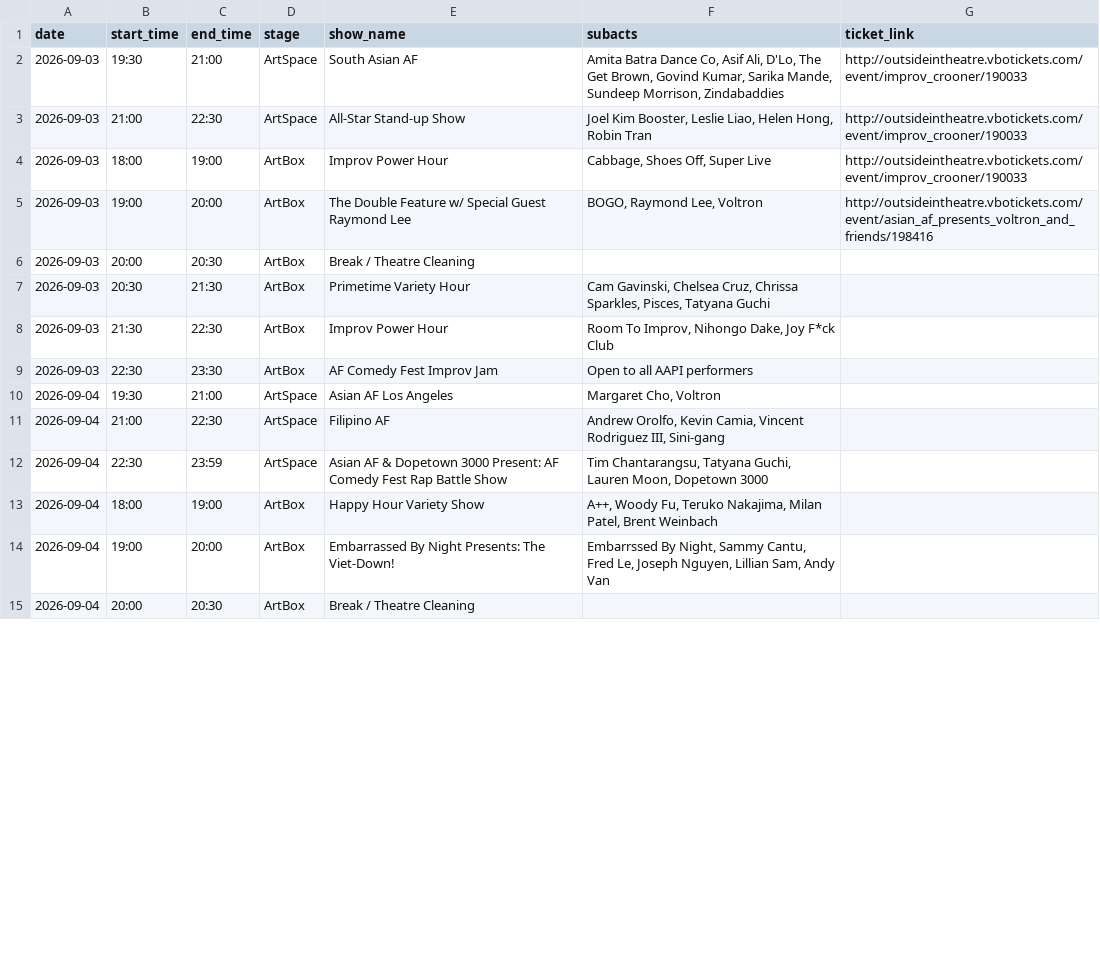
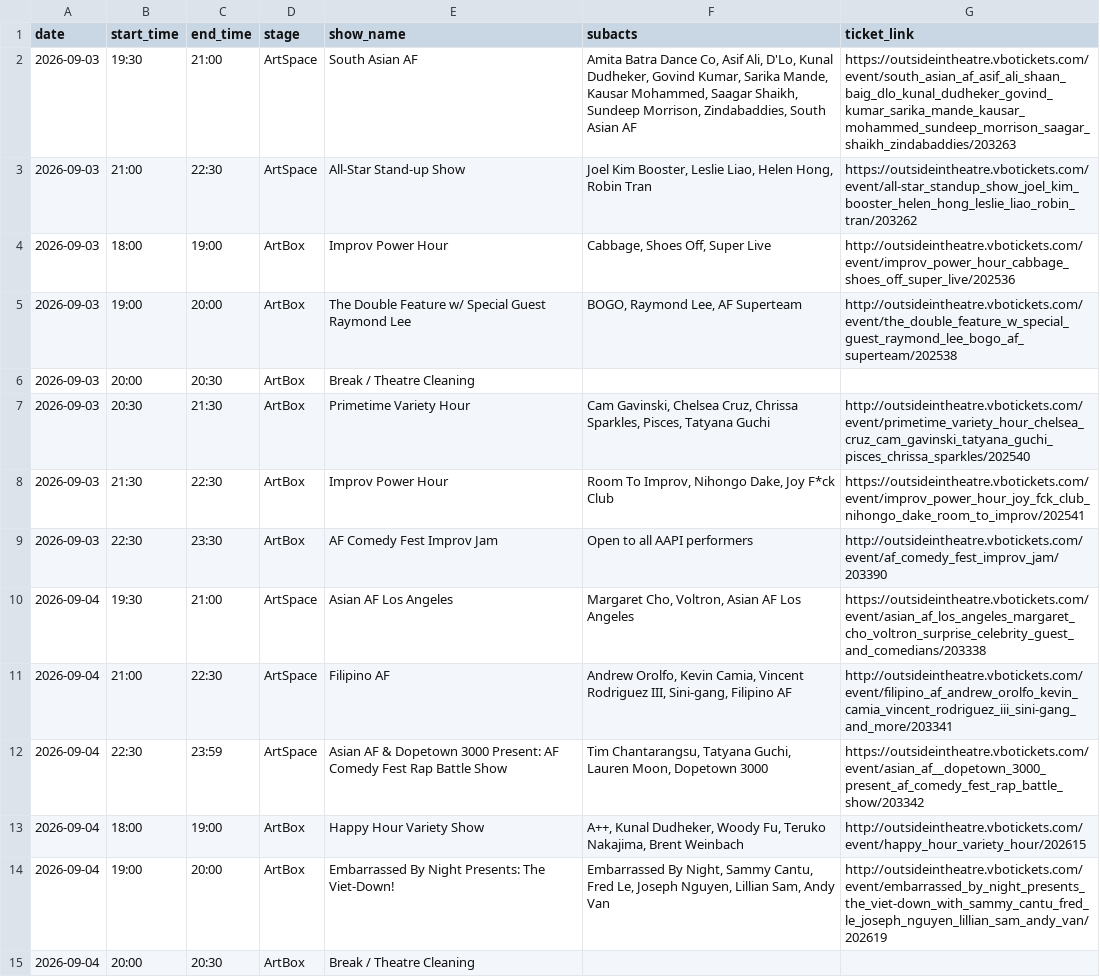
Before and after one commit to tyang2070/afcomedyfest, a CSV file: data/schedule.csv, drawn as a sheet; only a part is shown; the diff covers the shown part only.

```diff
--- a/data/schedule.csv
+++ b/data/schedule.csv
@@ -1,16 +1,16 @@
 date,start_time,end_time,stage,show_name,subacts,ticket_link
-2026-09-03,19:30,21:00,ArtSpace,South Asian AF,"Amita Batra Dance Co, Asif Ali, D'Lo, The Get Brown, Govind Kumar, Sarika Mande, Sundeep Morrison, Zindabaddies",http://outsideintheatre.vbotickets.com/event/improv_crooner/190033
-2026-09-03,21:00,22:30,ArtSpace,All-Star Stand-up Show,"Joel Kim Booster, Leslie Liao, Helen Hong, Robin Tran",http://outsideintheatre.vbotickets.com/event/improv_crooner/190033
-2026-09-03,18:00,19:00,ArtBox,Improv Power Hour,"Cabbage, Shoes Off, Super Live",http://outsideintheatre.vbotickets.com/event/improv_crooner/190033
-2026-09-03,19:00,20:00,ArtBox,The Double Feature w/ Special Guest Raymond Lee,"BOGO, Raymond Lee, Voltron",http://outsideintheatre.vbotickets.com/event/asian_af_presents_voltron_and_friends/198416
+2026-09-03,19:30,21:00,ArtSpace,South Asian AF,"Amita Batra Dance Co, Asif Ali, D'Lo, Kunal Dudheker, Govind Kumar, Sarika Mande, Kausar Mohammed, Saagar Shaikh, Sundeep Morrison, Zindabaddies, South Asian AF",https://outsideintheatre.vbotickets.com/event/south_asian_af_asif_ali_shaan_baig_dlo_kunal_dudheker_govind_kumar_sarika_mande_kausar_mohammed_sundeep_morrison_saagar_shaikh_zindabaddies/203263
+2026-09-03,21:00,22:30,ArtSpace,All-Star Stand-up Show,"Joel Kim Booster, Leslie Liao, Helen Hong, Robin Tran",https://outsideintheatre.vbotickets.com/event/all-star_standup_show_joel_kim_booster_helen_hong_leslie_liao_robin_tran/203262
+2026-09-03,18:00,19:00,ArtBox,Improv Power Hour,"Cabbage, Shoes Off, Super Live",http://outsideintheatre.vbotickets.com/event/improv_power_hour_cabbage_shoes_off_super_live/202536
+2026-09-03,19:00,20:00,ArtBox,The Double Feature w/ Special Guest Raymond Lee,"BOGO, Raymond Lee, AF Superteam",http://outsideintheatre.vbotickets.com/event/the_double_feature_w_special_guest_raymond_lee_bogo_af_superteam/202538
 2026-09-03,20:00,20:30,ArtBox,Break / Theatre Cleaning,,
-2026-09-03,20:30,21:30,ArtBox,Primetime Variety Hour,"Cam Gavinski, Chelsea Cruz, Chrissa Sparkles, Pisces, Tatyana Guchi",
-2026-09-03,21:30,22:30,ArtBox,Improv Power Hour,"Room To Improv, Nihongo Dake, Joy F*ck Club",
-2026-09-03,22:30,23:30,ArtBox,AF Comedy Fest Improv Jam,Open to all AAPI performers,
-2026-09-04,19:30,21:00,ArtSpace,Asian AF Los Angeles,"Margaret Cho, Voltron",
-2026-09-04,21:00,22:30,ArtSpace,Filipino AF,"Andrew Orolfo, Kevin Camia, Vincent Rodriguez III, Sini-gang",
-2026-09-04,22:30,23:59,ArtSpace,Asian AF & Dopetown 3000 Present: AF Comedy Fest Rap Battle Show,"Tim Chantarangsu, Tatyana Guchi, Lauren Moon, Dopetown 3000
-",
-2026-09-04,18:00,19:00,ArtBox,Happy Hour Variety Show,"A++, Woody Fu, Teruko Nakajima, Milan Patel, Brent Weinbach",
-2026-09-04,19:00,20:00,ArtBox,Embarrassed By Night Presents: The Viet-Down!,"Embarrssed By Night, Sammy Cantu, Fred Le, Joseph Nguyen, Lillian Sam, Andy Van",
+2026-09-03,20:30,21:30,ArtBox,Primetime Variety Hour,"Cam Gavinski, Chelsea Cruz, Chrissa Sparkles, Pisces, Tatyana Guchi",http://outsideintheatre.vbotickets.com/event/primetime_variety_hour_chelsea_cruz_cam_gavinski_tatyana_guchi_pisces_chrissa_sparkles/202540
+2026-09-03,21:30,22:30,ArtBox,Improv Power Hour,"Room To Improv, Nihongo Dake, Joy F*ck Club",https://outsideintheatre.vbotickets.com/event/improv_power_hour_joy_fck_club_nihongo_dake_room_to_improv/202541
+2026-09-03,22:30,23:30,ArtBox,AF Comedy Fest Improv Jam,Open to all AAPI performers,http://outsideintheatre.vbotickets.com/event/af_comedy_fest_improv_jam/203390
+2026-09-04,19:30,21:00,ArtSpace,Asian AF Los Angeles,"Margaret Cho, Voltron, Asian AF Los Angeles",https://outsideintheatre.vbotickets.com/event/asian_af_los_angeles_margaret_cho_voltron_surprise_celebrity_guest_and_comedians/203338
+2026-09-04,21:00,22:30,ArtSpace,Filipino AF,"Andrew Orolfo, Kevin Camia, Vincent Rodriguez III, Sini-gang, Filipino AF",http://outsideintheatre.vbotickets.com/event/filipino_af_andrew_orolfo_kevin_camia_vincent_rodriguez_iii_sini-gang_and_more/203341
+2026-09-04,22:30,23:59,ArtSpace,Asian AF & Dopetown 3000 Present: AF Comedy Fest Rap Battle Show,"Tim Chantarangsu, Tatyana Guchi, Lauren Moon, Dopetown 3000
+",https://outsideintheatre.vbotickets.com/event/asian_af__dopetown_3000_present_af_comedy_fest_rap_battle_show/203342
+2026-09-04,18:00,19:00,ArtBox,Happy Hour Variety Show,"A++, Kunal Dudheker, Woody Fu, Teruko Nakajima, Brent Weinbach",http://outsideintheatre.vbotickets.com/event/happy_hour_variety_hour/202615
+2026-09-04,19:00,20:00,ArtBox,Embarrassed By Night Presents: The Viet-Down!,"Embarrassed By Night, Sammy Cantu, Fred Le, Joseph Nguyen, Lillian Sam, Andy Van",http://outsideintheatre.vbotickets.com/event/embarrassed_by_night_presents_the_viet-down_with_sammy_cantu_fred_le_joseph_nguyen_lillian_sam_andy_van/202619
 2026-09-04,20:00,20:30,ArtBox,Break / Theatre Cleaning,,
```
Also changed, not shown: 34 edited cells elsewhere in this file, data/performers.csv, 36 other files.
